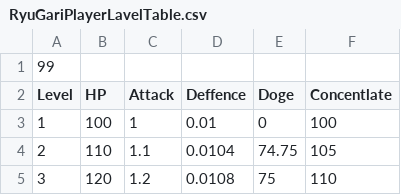
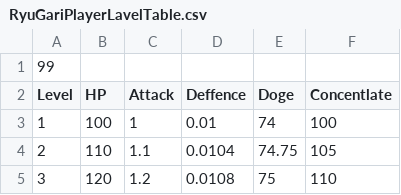
Before and after one commit to RyoSasaki37564/Keisyou, a CSV file: Assets/Scripts/CSV/RyuGariPlayerLavelTable.csv, drawn as a sheet; only a part is shown.

```diff
--- a/Assets/Scripts/CSV/RyuGariPlayerLavelTable.csv
+++ b/Assets/Scripts/CSV/RyuGariPlayerLavelTable.csv
@@ -2,3 +2,3 @@
 Level,HP,Attack,Deffence,Doge,Concentlate
-1,100,1,0.01,0,100
+1,100,1,0.01,74,100
 2,110,1.1,0.0104,74.75,105
```
Also changed, not shown: 3 other files.
